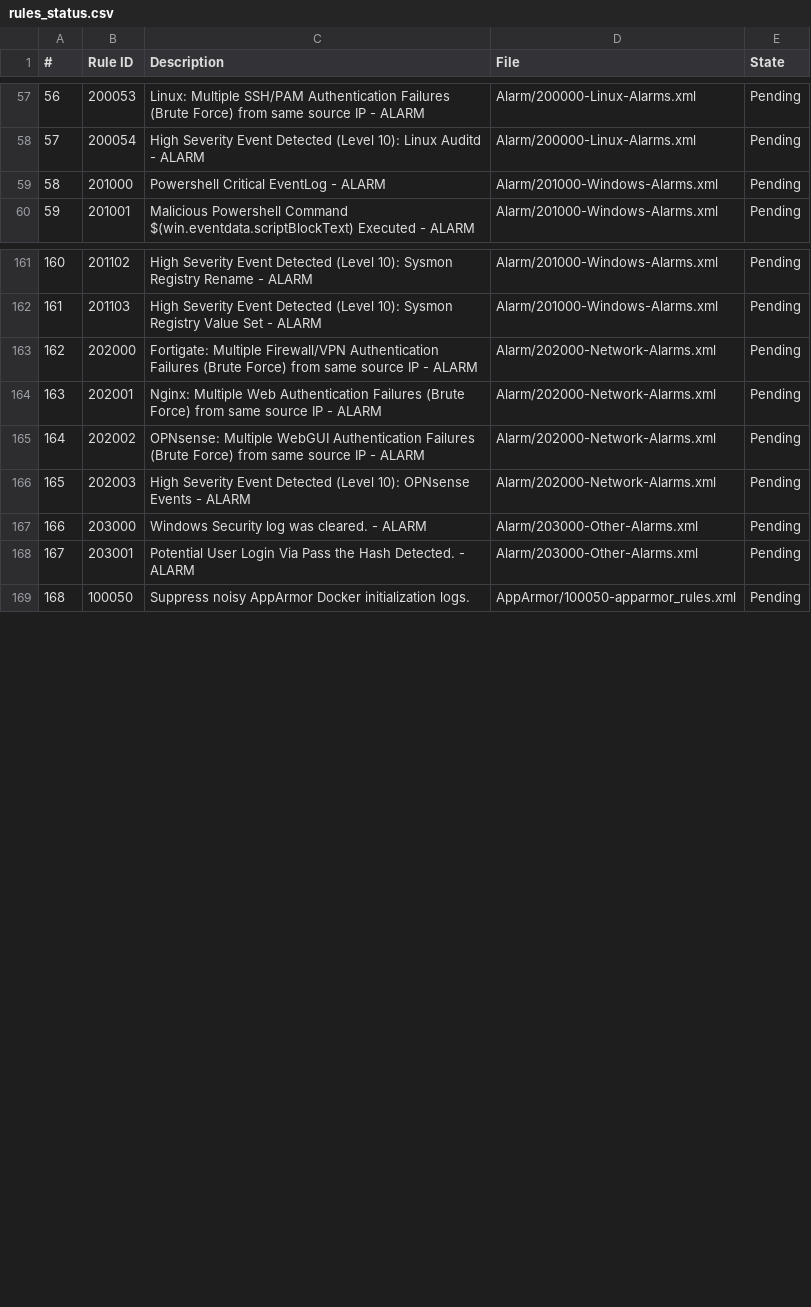
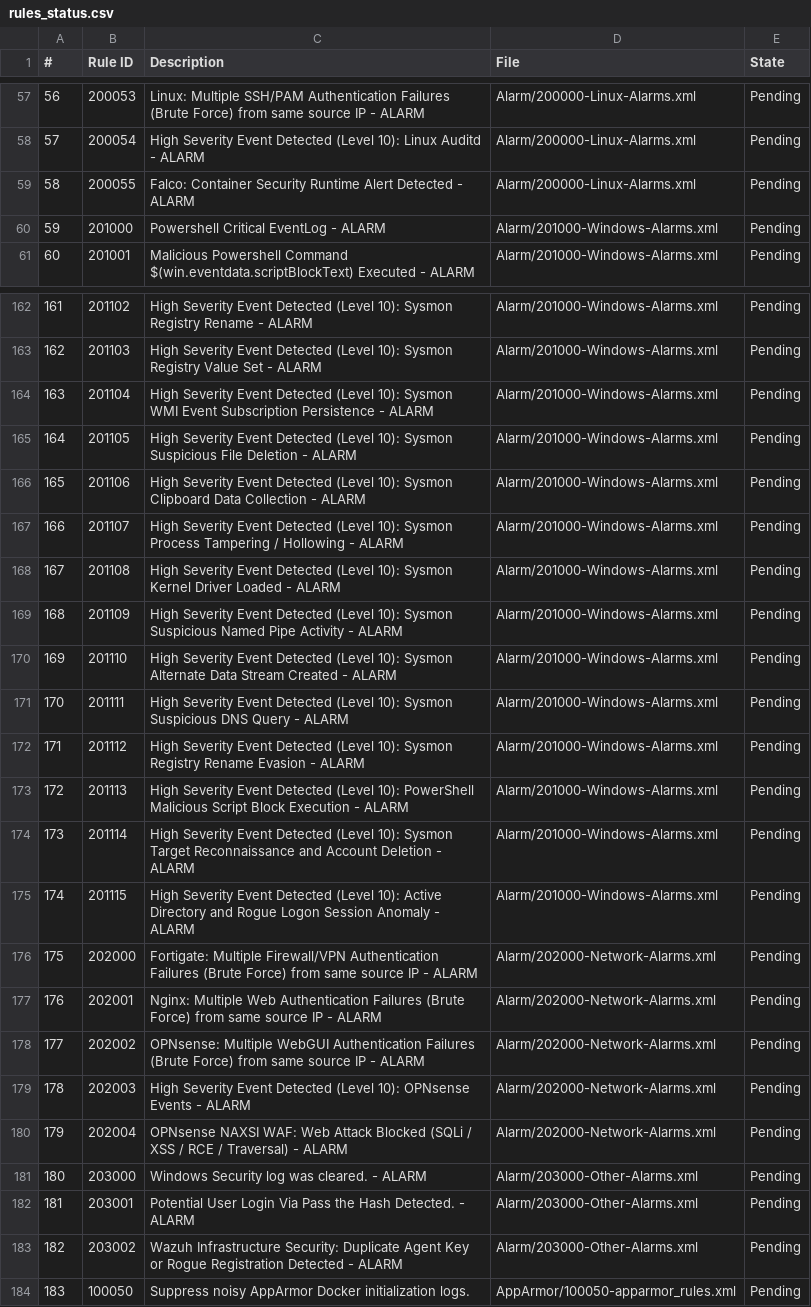
Before and after one commit to The-darknova/Wazuh-custom-Ruleset, a CSV file: rules_status.csv, drawn as a sheet; only a part is shown, gaps mark what is left out; addresses are those after the commit; the diff names each change by its address in the sheet, - before the commit and + after, or states it on an @@ line.

Commit message:
refactor: remove rules_status.md and update Alarm XML rules and status CSV

```diff
--- a/rules_status.csv
+++ b/rules_status.csv
+row 59: 58 | 200055 | Falco: Container Security Runtime Alert Detected - ALARM | Alarm/200000-Linux-Alarms.xml | Pending
@@ column A (#) renumbered from row 60 down @@
+row 164: 163 | 201104 | High Severity Event Detected (Level 10): Sysmon WMI Event Subscription Persistence - ALARM | Alarm/201000-Windows-Alarms.xml | Pending
+row 165: 164 | 201105 | High Severity Event Detected (Level 10): Sysmon Suspicious File Deletion - ALARM | Alarm/201000-Windows-Alarms.xml | Pending
+row 166: 165 | 201106 | High Severity Event Detected (Level 10): Sysmon Clipboard Data Collection - ALARM | Alarm/201000-Windows-Alarms.xml | Pending
+row 167: 166 | 201107 | High Severity Event Detected (Level 10): Sysmon Process Tampering / Hollowing - ALARM | Alarm/201000-Windows-Alarms.xml | Pending
+row 168: 167 | 201108 | High Severity Event Detected (Level 10): Sysmon Kernel Driver Loaded - ALARM | Alarm/201000-Windows-Alarms.xml | Pending
+row 169: 168 | 201109 | High Severity Event Detected (Level 10): Sysmon Suspicious Named Pipe Activity - ALARM | Alarm/201000-Windows-Alarms.xml | Pending
+row 170: 169 | 201110 | High Severity Event Detected (Level 10): Sysmon Alternate Data Stream Created - ALARM | Alarm/201000-Windows-Alarms.xml | Pending
+row 171: 170 | 201111 | High Severity Event Detected (Level 10): Sysmon Suspicious DNS Query - ALARM | Alarm/201000-Windows-Alarms.xml | Pending
+row 172: 171 | 201112 | High Severity Event Detected (Level 10): Sysmon Registry Rename Evasion - ALARM | Alarm/201000-Windows-Alarms.xml | Pending
+row 173: 172 | 201113 | High Severity Event Detected (Level 10): PowerShell Malicious Script Block Execution - ALARM | Alarm/201000-Windows-Alarms.xml | Pending
+row 174: 173 | 201114 | High Severity Event Detected (Level 10): Sysmon Target Reconnaissance and Account Deletion - ALARM | Alarm/201000-Windows-Alarms.xml | Pending
+row 175: 174 | 201115 | High Severity Event Detected (Level 10): Active Directory and Rogue Logon Session Anomaly - ALARM | Alarm/201000-Windows-Alarms.xml | Pending
+row 180: 179 | 202004 | OPNsense NAXSI WAF: Web Attack Blocked (SQLi / XSS / RCE / Traversal) - ALARM | Alarm/202000-Network-Alarms.xml | Pending
+row 183: 182 | 203002 | Wazuh Infrastructure Security: Duplicate Agent Key or Rogue Registration Detected - ALARM | Alarm/203000-Other-Alarms.xml | Pending
```
Also changed, not shown: 5 other files.
